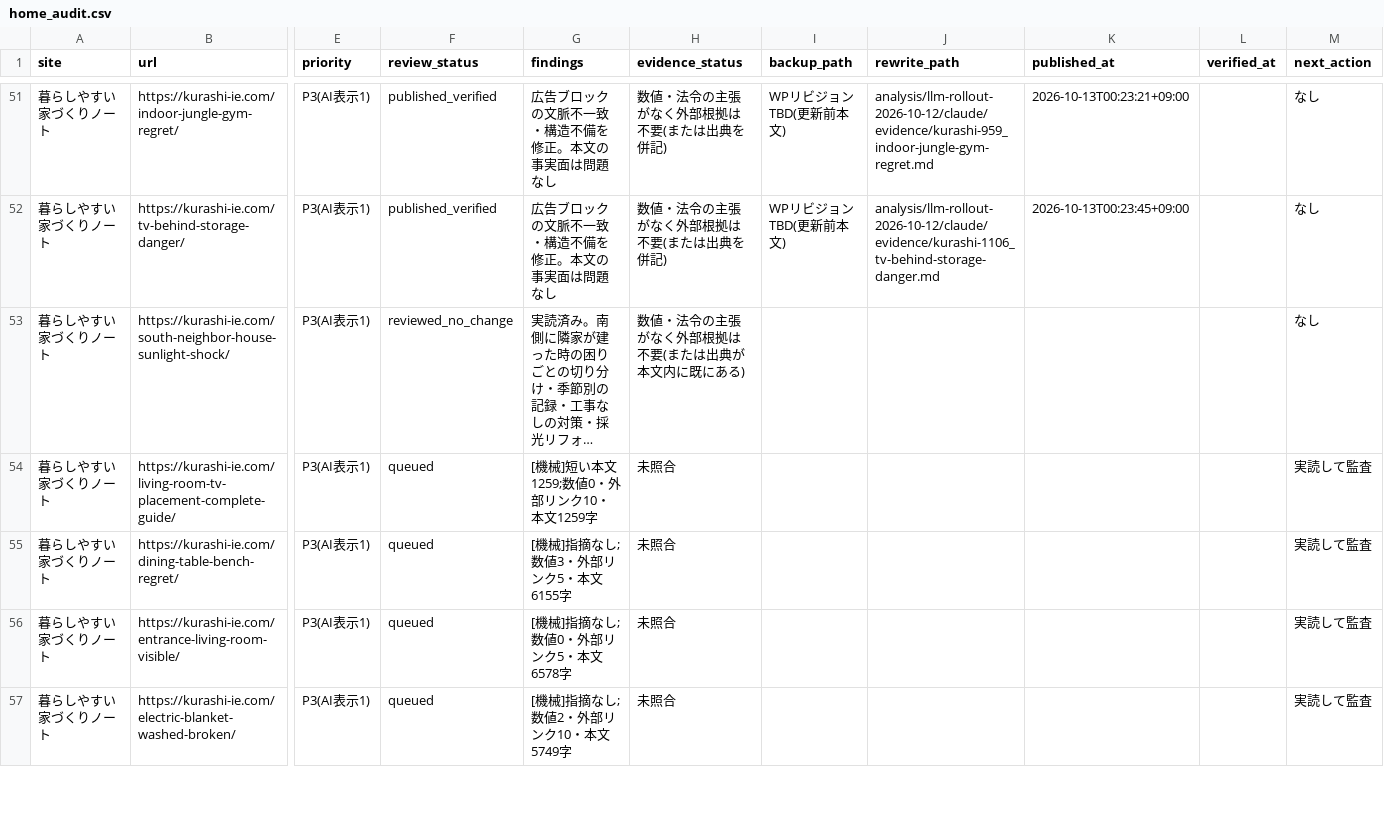
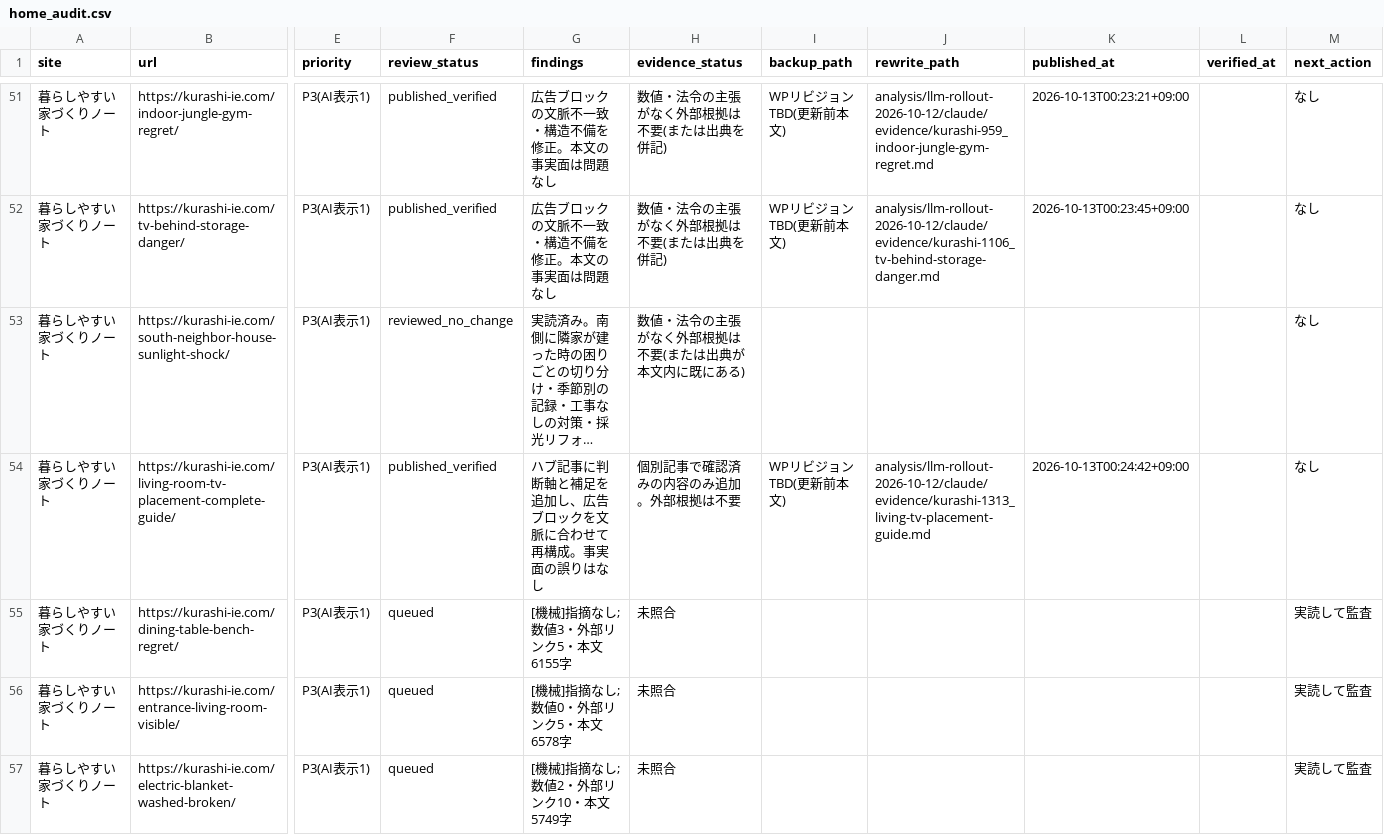
Before and after one commit to ebimayo5/unified-article-app, a CSV file: analysis/llm-rollout-2026-10-12/claude/home_audit.csv, drawn as a sheet; only a part is shown, gaps mark what is left out; long unchanged cells end in …; the diff names each change by its address in the sheet, - before the commit and + after, or states it on an @@ line.

```diff
--- a/analysis/llm-rollout-2026-10-12/claude/home_audit.csv
+++ b/analysis/llm-rollout-2026-10-12/claude/home_audit.csv
-F54 (review_status): queued
+F54 (review_status): published_verified
-G54 (findings): [機械]短い本文1259;数値0・外部リンク10・本文1259字
+G54 (findings): ハブ記事に判断軸と補足を追加し、広告ブロックを文脈に合わせて再構成。事実面の誤りはなし
-H54 (evidence_status): 未照合
+H54 (evidence_status): 個別記事で確認済みの内容のみ追加。外部根拠は不要
-I54 (backup_path): (empty)
+I54 (backup_path): WPリビジョンTBD(更新前本文)
-J54 (rewrite_path): (empty)
+J54 (rewrite_path): analysis/llm-rollout-2026-10-12/claude/evidence/kurashi-1313_living-tv-placement-guide.md
-K54 (published_at): (empty)
+K54 (published_at): 2026-10-13T00:24:42+09:00
-M54 (next_action): 実読して監査
+M54 (next_action): なし
```
Also changed, not shown: 1 other file.
